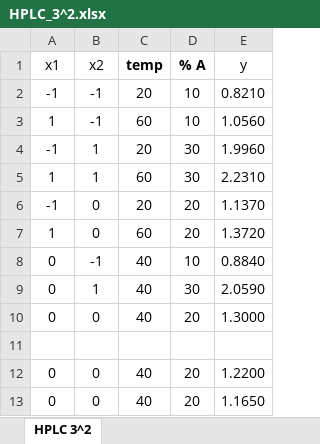
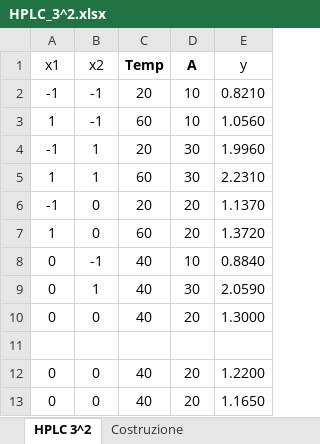
Before and after one commit to melcam0/DoE, an Excel workbook: Shiny/Dati/HPLC_3^2.xlsx, sheet HPLC 3^2, drawn as a sheet; values as stored, in another font and other column widths than the file's, no borders; charts and pictures not drawn; the diff names each change by its address in the sheet, - before the commit and + after, or states it on an @@ line.

```diff
--- a/Shiny/Dati/HPLC_3^2.xlsx (sheet HPLC 3^2)
+++ b/Shiny/Dati/HPLC_3^2.xlsx (sheet HPLC 3^2)
+sheet tab: Costruzione
-C1: temp
+C1: Temp
-D1: % A
+D1: A
```
Also changed, not shown: charts or pictures, Shiny/Dati/Estrusione_2^2.xlsx, Shiny/Dati/HPLC_2^2+2.xlsx, 16 other files.
